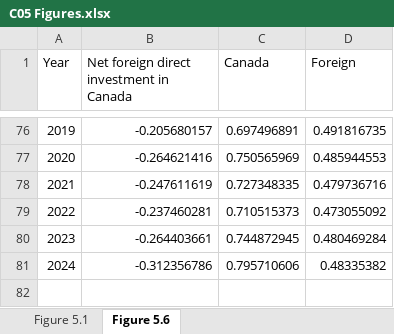
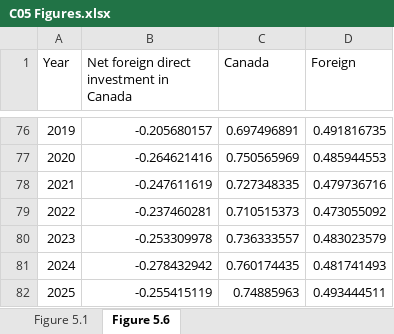
Before and after one commit to trevortombe/RealTimeGraphs, an Excel workbook: Data/C05 Figures.xlsx, sheet Figure 5.6, drawn as a sheet; only a part is shown, gaps mark what is left out; values as stored, in another font and other column widths than the file's, no borders; charts and pictures not drawn; removed rows and columns are numbered as before the commit, all else as after; the diff names each change by its address in the sheet, - before the commit and + after, or states it on an @@ line.

Commit message:
Update All Figures

```diff
--- a/Data/C05 Figures.xlsx (sheet Figure 5.6)
+++ b/Data/C05 Figures.xlsx (sheet Figure 5.6)
-row 80: 2023 | -0.264403661 | 0.744872945 | 0.480469284
-row 81: 2024 | -0.312356786 | 0.795710606 | 0.48335382
+row 80: 2023 | -0.253309978 | 0.736333557 | 0.483023579
+row 81: 2024 | -0.278432942 | 0.760174435 | 0.481741493
+row 82: 2025 | -0.255415119 | 0.74885963 | 0.493444511
```
Also changed, not shown: sheet Figure 5.1, charts or pictures, Data/C02 Figures.xlsx, Data/C03 Figures.xlsx, 14 other files.
